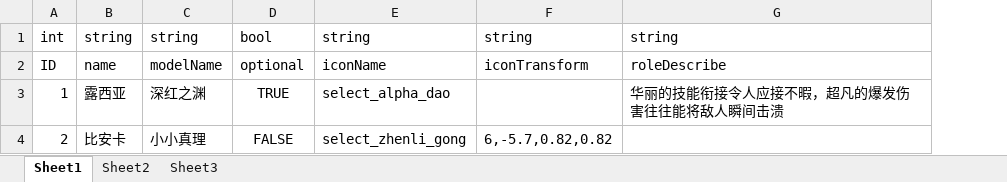
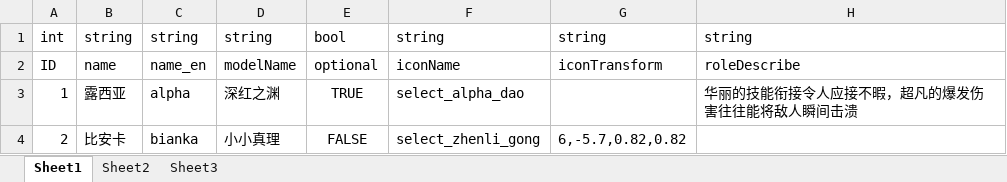
Before and after one commit to zzEroy-github/ExcelConfigTools, an Excel workbook: ExcelFiles/RolesInfo.xlsx, sheet Sheet1, drawn as a sheet; values as stored, in another font and other column widths than the file's, no borders; the diff names each change by its address in the sheet, - before the commit and + after, or states it on an @@ line.

```diff
--- a/ExcelFiles/RolesInfo.xlsx (sheet Sheet1)
+++ b/ExcelFiles/RolesInfo.xlsx (sheet Sheet1)
+column C, rows 1-4: string | name_en | alpha | bianka
```
Also changed, not shown: ExcelFiles/DungeonInfo.xlsx, 20 other files.
